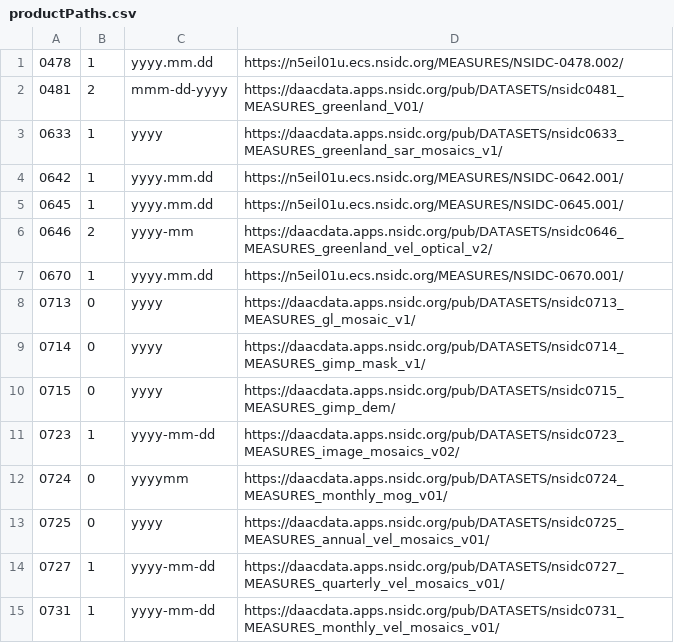
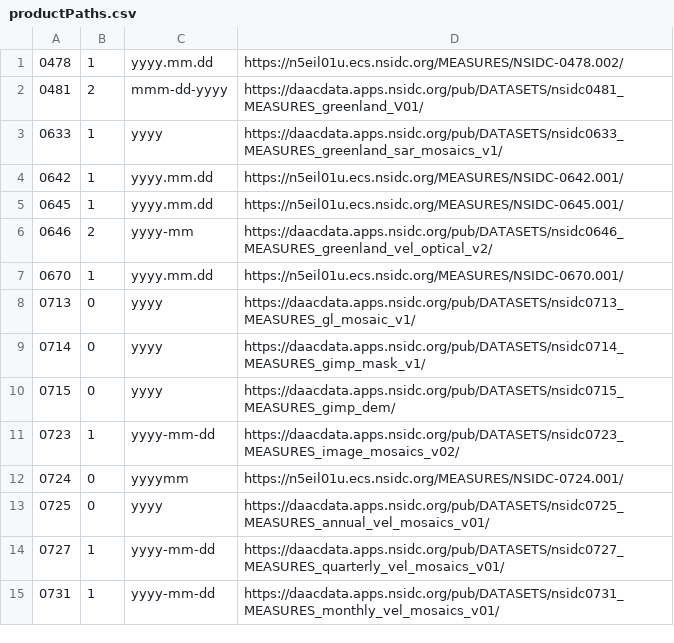
Before and after one commit to fastice/Suzanne, a CSV file: productPaths.csv, drawn as a sheet.

Commit message:
updated productPaths.csv and little debug

```diff
--- a/productPaths.csv
+++ b/productPaths.csv
@@ -11,3 +11,3 @@
 0723,1,yyyy-mm-dd,	https://daacdata.apps.nsidc.org/pub/DATASETS/nsidc0723_MEASURES_image_mosaics_v02/
-0724,0,yyyymm,		https://daacdata.apps.nsidc.org/pub/DATASETS/nsidc0724_MEASURES_monthly_mog_v01/
+0724,0,yyyymm,		https://n5eil01u.ecs.nsidc.org/MEASURES/NSIDC-0724.001/
 0725,0,yyyy,		https://daacdata.apps.nsidc.org/pub/DATASETS/nsidc0725_MEASURES_annual_vel_mosaics_v01/
```
Also changed, not shown: 1 other file.
